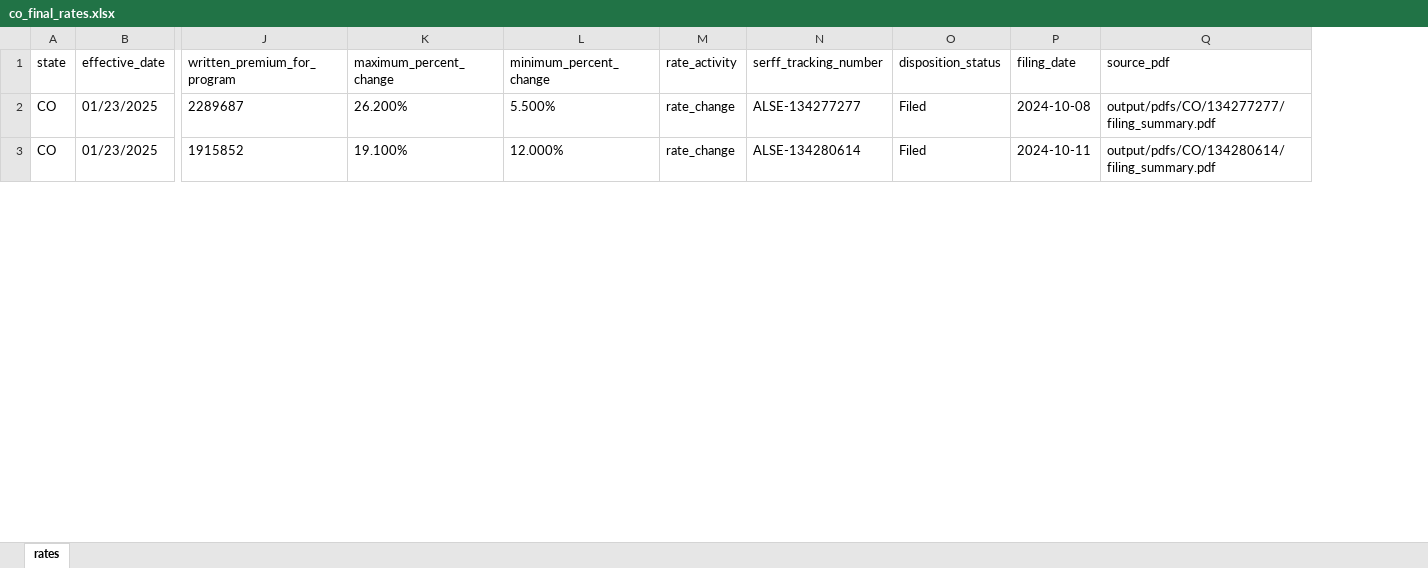
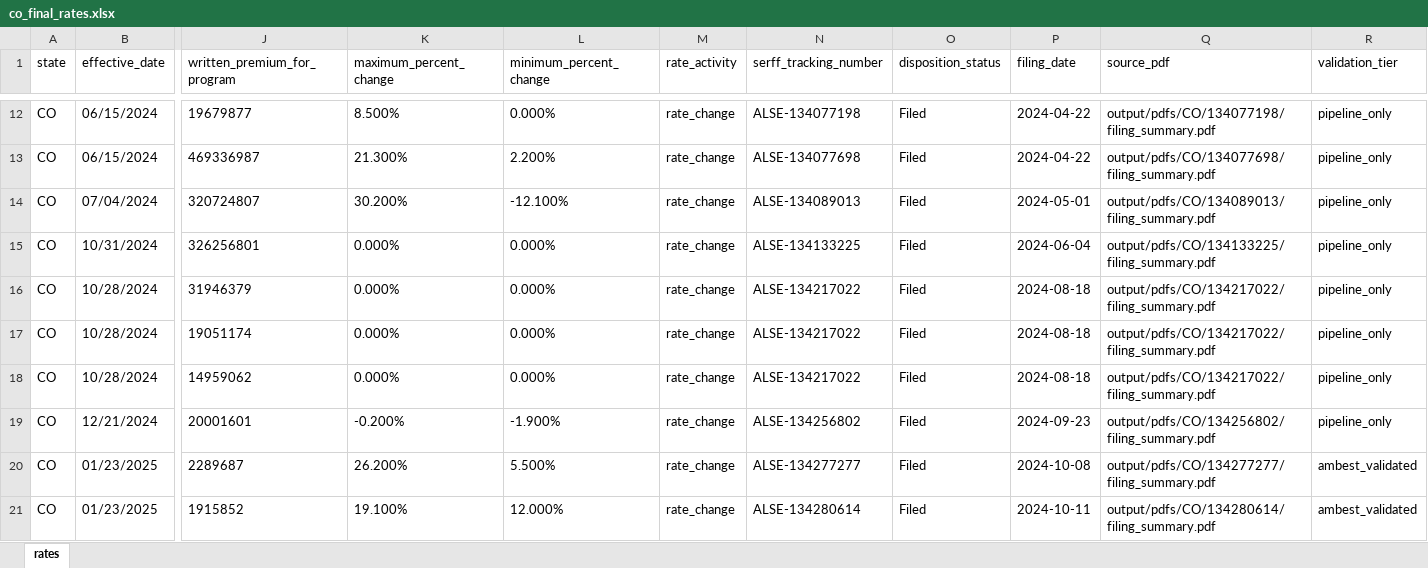
Before and after one commit to AceVon3/AceVonProjects, an Excel workbook: Insurance Rate Data Scraper/output/co_final_rates.xlsx, sheet rates, drawn as a sheet; only a part is shown, gaps mark what is left out; values as stored, in another font and other column widths than the file's, no borders; rows hold the shown columns only; the diff covers the shown part only; the diff names each change by its address in the sheet, - before the commit and + after, or states it on an @@ line.

```diff
--- a/Insurance Rate Data Scraper/output/co_final_rates.xlsx (sheet rates)
+++ b/Insurance Rate Data Scraper/output/co_final_rates.xlsx (sheet rates)
+column R (validation_tier), rows 20-21: ambest_validated | ambest_validated
+row 12: CO | 06/15/2024 | 19679877 | 8.500% | 0.000% | rate_change | ALSE-134077198 | Filed | 2024-04-22 | output/pdfs/CO/134077198/filing_summary.pdf | pipeline_only
+row 13: CO | 06/15/2024 | 469336987 | 21.300% | 2.200% | rate_change | ALSE-134077698 | Filed | 2024-04-22 | output/pdfs/CO/134077698/filing_summary.pdf | pipeline_only
+row 14: CO | 07/04/2024 | 320724807 | 30.200% | -12.100% | rate_change | ALSE-134089013 | Filed | 2024-05-01 | output/pdfs/CO/134089013/filing_summary.pdf | pipeline_only
+row 15: CO | 10/31/2024 | 326256801 | 0.000% | 0.000% | rate_change | ALSE-134133225 | Filed | 2024-06-04 | output/pdfs/CO/134133225/filing_summary.pdf | pipeline_only
+row 16: CO | 10/28/2024 | 31946379 | 0.000% | 0.000% | rate_change | ALSE-134217022 | Filed | 2024-08-18 | output/pdfs/CO/134217022/filing_summary.pdf | pipeline_only
+row 17: CO | 10/28/2024 | 19051174 | 0.000% | 0.000% | rate_change | ALSE-134217022 | Filed | 2024-08-18 | output/pdfs/CO/134217022/filing_summary.pdf | pipeline_only
+row 18: CO | 10/28/2024 | 14959062 | 0.000% | 0.000% | rate_change | ALSE-134217022 | Filed | 2024-08-18 | output/pdfs/CO/134217022/filing_summary.pdf | pipeline_only
+row 19: CO | 12/21/2024 | 20001601 | -0.200% | -1.900% | rate_change | ALSE-134256802 | Filed | 2024-09-23 | output/pdfs/CO/134256802/filing_summary.pdf | pipeline_only
```
Also changed, not shown: 86 added rows elsewhere in this sheet, 1 other file.
